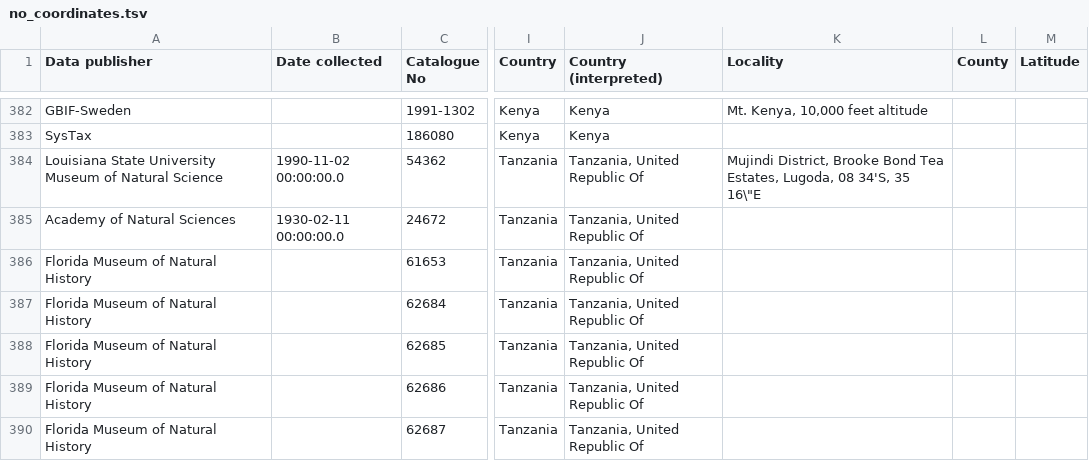
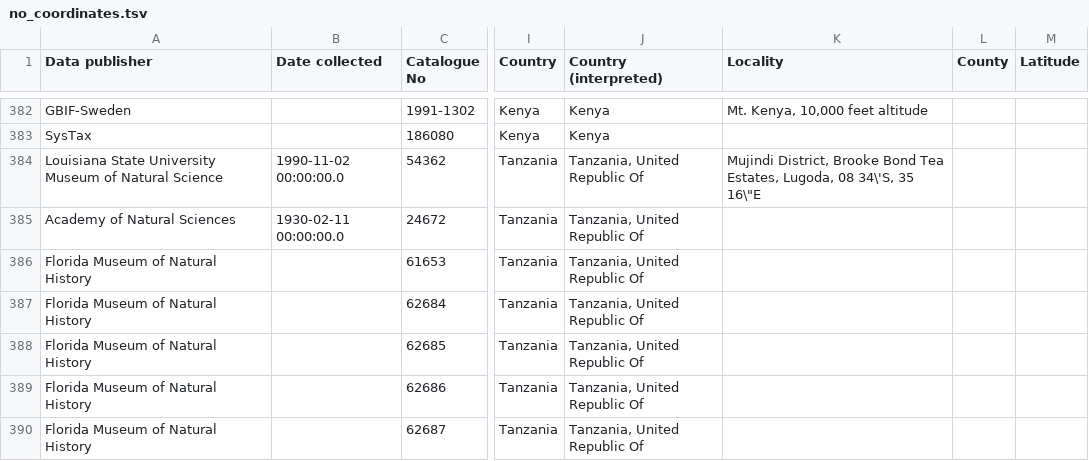
Before and after one commit to rdmpage/gbif-chameleon, a TSV file: data/no_coordinates.tsv, drawn as a sheet; only a part is shown, gaps mark what is left out; the diff names each change by its address in the sheet, - before the commit and + after, or states it on an @@ line.

Commit message:
and again...

```diff
--- a/data/no_coordinates.tsv
+++ b/data/no_coordinates.tsv
-K384 (Locality): …Lugoda, 08 34'S, 35 16\"E
+K384 (Locality): …Lugoda, 08 34\'S, 35 16\"E
```
